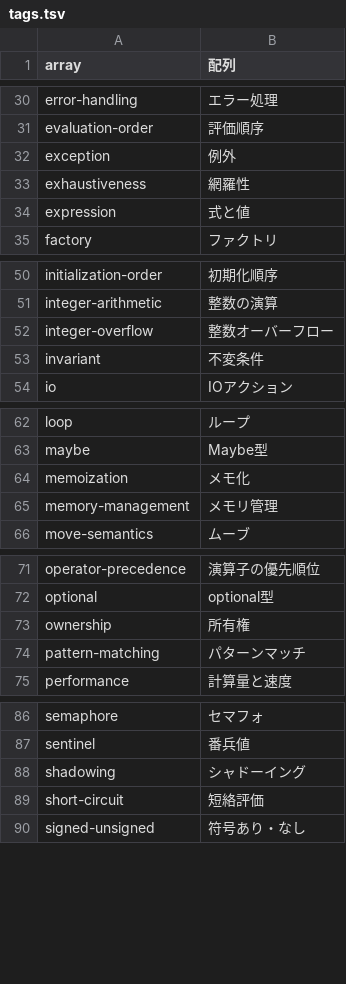
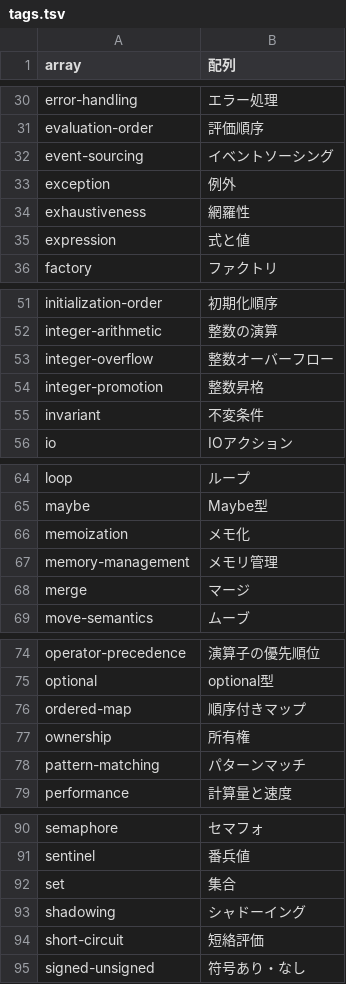
Before and after one commit to kokimiza/namaran, a TSV file: script/tags.tsv, drawn as a sheet; only a part is shown, gaps mark what is left out; the diff covers the shown part only; the diff names each change by its address in the sheet, - before the commit and + after, or states it on an @@ line.

```diff
--- a/script/tags.tsv
+++ b/script/tags.tsv
+row 32: event-sourcing | イベントソーシング
+row 54: integer-promotion | 整数昇格
+row 68: merge | マージ
+row 76: ordered-map | 順序付きマップ
+row 92: set | 集合
```
Also changed, not shown: 2 added rows elsewhere in this file, 52 other files.
